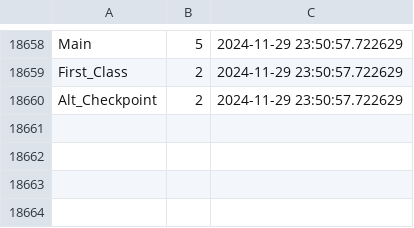
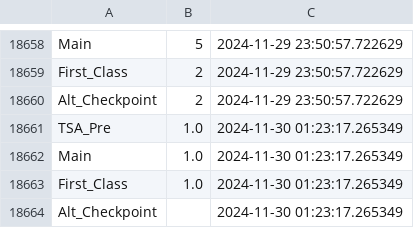
Before and after one commit to vasdumrong765/PIT_waittime_analysis, a CSV file: PIT_security_wait_time.csv, drawn as a sheet; only a part is shown, gaps mark what is left out; the diff names each change by its address in the sheet, - before the commit and + after, or states it on an @@ line.

```diff
--- a/PIT_security_wait_time.csv
+++ b/PIT_security_wait_time.csv
+row 18661: TSA_Pre | 1.0 | 2024-11-30 01:23:17.265349
+row 18662: Main | 1.0 | 2024-11-30 01:23:17.265349
+row 18663: First_Class | 1.0 | 2024-11-30 01:23:17.265349
+row 18664: Alt_Checkpoint |  | 2024-11-30 01:23:17.265349
```
Also changed, not shown: 1 other file.
